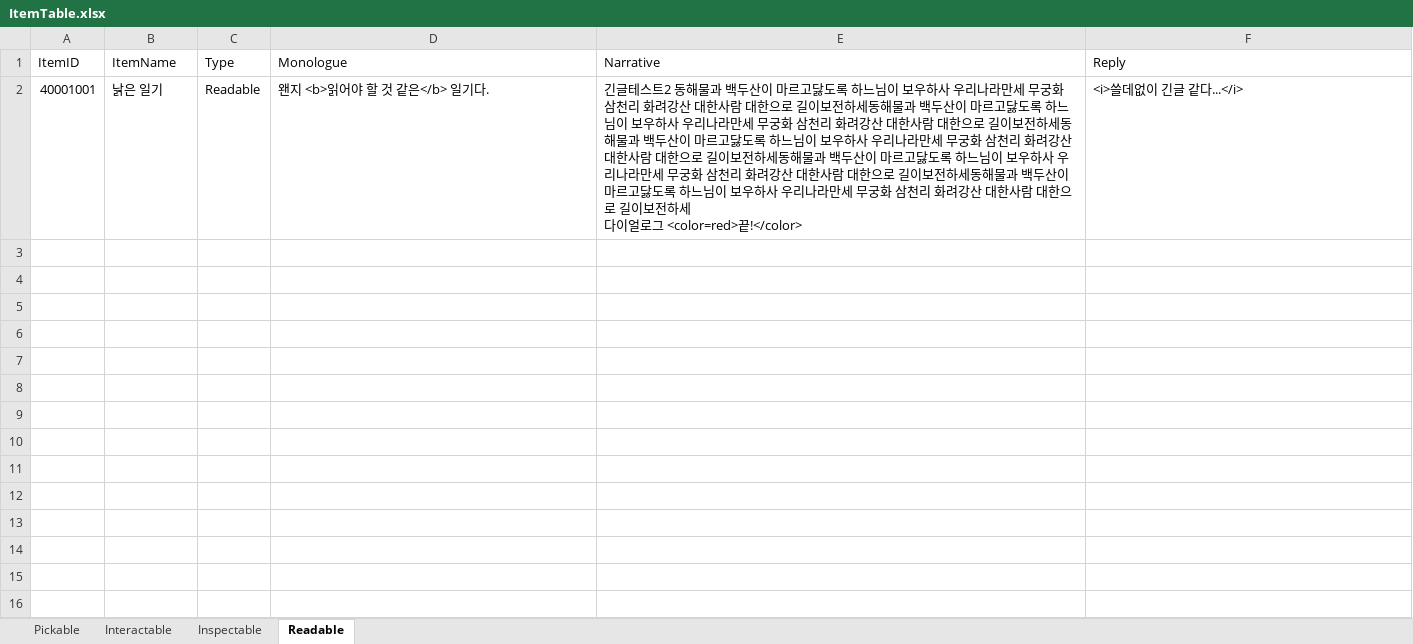
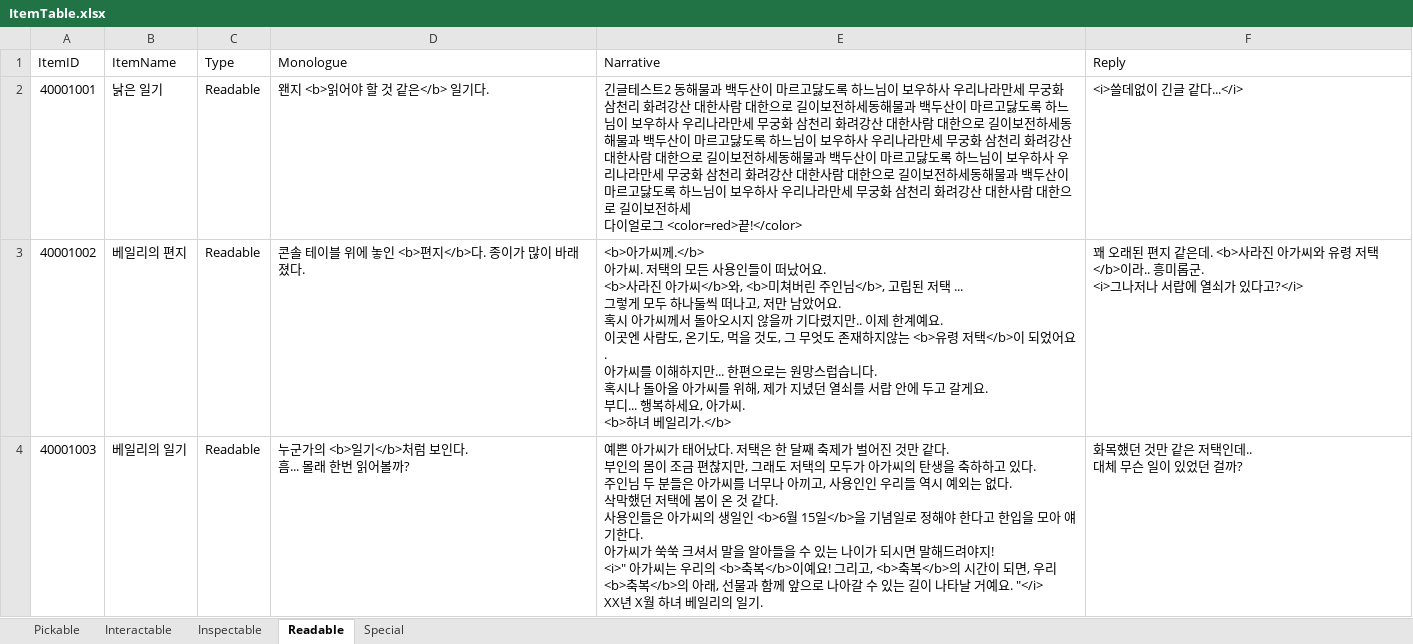
Before and after one commit to hyezzl/EscapeRoom3D, an Excel workbook: Assets/02Script/Table/ItemTable.xlsx, sheet Readable, drawn as a sheet; values as stored, in another font and other column widths than the file's, no borders; charts and pictures not drawn; ↵ is a line break in a cell; the diff names each change by its address in the sheet, - before the commit and + after, or states it on an @@ line.

Commit message:
ClockMode 구현
 + 씬1 오브젝트 ItrmTable 수정
 + EventAfter / Special Data 추가

```diff
--- a/Assets/02Script/Table/ItemTable.xlsx (sheet Readable)
+++ b/Assets/02Script/Table/ItemTable.xlsx (sheet Readable)
+sheet tab: Special
+row 3: 40001002 | 베일리의 편지 | Readable | 콘솔 테이블 위에 놓인 <b>편지</b>다. 종이가 많이 바래졌다. | <b>아가씨께.</b> ↵ 아가씨. 저택의 모든 사용인들이 떠났어요. ↵ <b>사라진 아가씨</b>와, <b>미쳐버린 주인님</b>, 고립된 저택 ... ↵ 그렇게 모두 하나둘씩 떠나고, 저만 남았어요. ↵ 혹시 아가씨께서 돌아오시지 않을까 기다렸지만.. 이제 한계예요. ↵ 이곳엔 사람도, 온기도, 먹을 것도, 그 무엇도 존재하지않는 <b>유령 저택</b>이 되었어요. ↵ 아가씨를 이해하지만... 한편으로는 원망스럽습니다. ↵ 혹시나 돌아올 아가씨를 위해, 제가 지녔던 열쇠를 서랍 안에 두고 갈게요. ↵ 부디... 행복하세요, 아가씨. ↵ <b>하녀 베일리가.</b> | 꽤 오래된 편지 같은데. <b>사라진 아가씨와 유령 저택</b>이라.. 흥미롭군. ↵ <i>그나저나 서랍에 열쇠가 있다고?</i>
+row 4: 40001003 | 베일리의 일기 | Readable | 누군가의 <b>일기</b>처럼 보인다. ↵ 흠... 몰래 한번 읽어볼까? | 예쁜 아가씨가 태어났다. 저택은 한 달째 축제가 벌어진 것만 같다. ↵ 부인의 몸이 조금 편찮지만, 그래도 저택의 모두가 아가씨의 탄생을 축하하고 있다. ↵ 주인님 두 분들은 아가씨를 너무나 아끼고, 사용인인 우리들 역시 예외는 없다. ↵ 삭막했던 저택에 봄이 온 것 같다. ↵ 사용인들은 아가씨의 생일인 <b>6월 15일</b>을 기념일로 정해야 한다고 한입을 모아 얘기한다. ↵ 아가씨가 쑥쑥 크셔서 말을 알아들을 수 있는 나이가 되시면 말해드려야지! ↵ <i>" 아가씨는 우리의 <b>축복</b>이예요! 그리고, <b>축복</b>의 시간이 되면, 우리 <b>축복</b>의 아래, 선물과 함께 앞으로 나아갈 수 있는 길이 나타날 거예요. "</i> ↵ XX년 X월 하녀 베일리의 일기. | 화목했던 것만 같은 저택인데.. ↵ 대체 무슨 일이 있었던 걸까?
```
Also changed, not shown: sheet Pickable, sheet Interactable, sheet Inspectable, charts or pictures, 54 other files.
